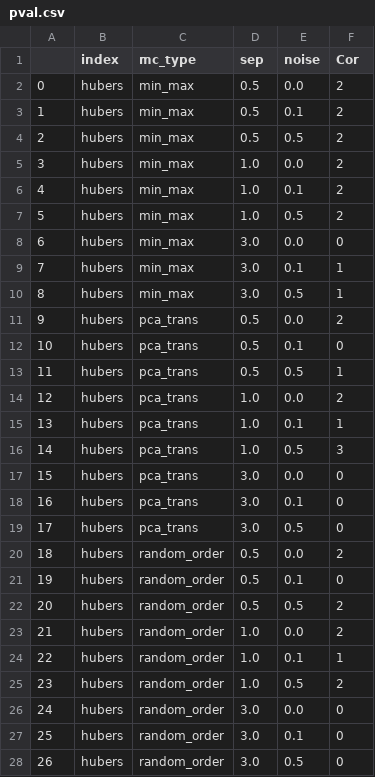
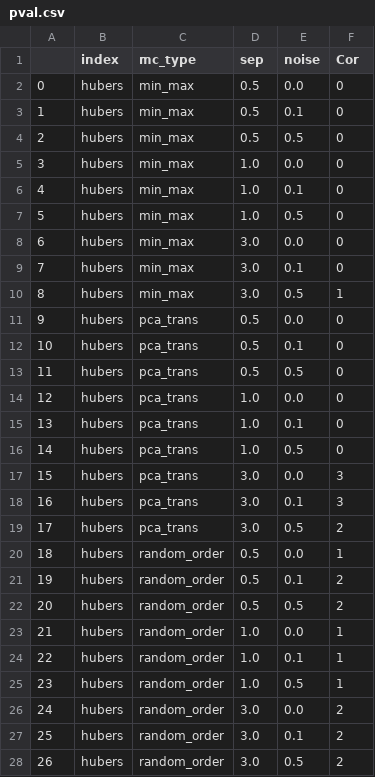
Before and after one commit to nonieA/mchammer, a CSV file: sand_box/out_data/pval.csv, drawn as a sheet; only a part is shown; the diff covers the shown part only.

Commit message:
changed pval graph

```diff
--- a/sand_box/out_data/pval.csv
+++ b/sand_box/out_data/pval.csv
@@ -1,28 +1,28 @@
 ,index,mc_type,sep,noise,Cor
-0,hubers,min_max,0.5,0.0,2
-1,hubers,min_max,0.5,0.1,2
-2,hubers,min_max,0.5,0.5,2
-3,hubers,min_max,1.0,0.0,2
-4,hubers,min_max,1.0,0.1,2
-5,hubers,min_max,1.0,0.5,2
+0,hubers,min_max,0.5,0.0,0
+1,hubers,min_max,0.5,0.1,0
+2,hubers,min_max,0.5,0.5,0
+3,hubers,min_max,1.0,0.0,0
+4,hubers,min_max,1.0,0.1,0
+5,hubers,min_max,1.0,0.5,0
 6,hubers,min_max,3.0,0.0,0
-7,hubers,min_max,3.0,0.1,1
+7,hubers,min_max,3.0,0.1,0
 8,hubers,min_max,3.0,0.5,1
-9,hubers,pca_trans,0.5,0.0,2
+9,hubers,pca_trans,0.5,0.0,0
 10,hubers,pca_trans,0.5,0.1,0
-11,hubers,pca_trans,0.5,0.5,1
-12,hubers,pca_trans,1.0,0.0,2
-13,hubers,pca_trans,1.0,0.1,1
-14,hubers,pca_trans,1.0,0.5,3
-15,hubers,pca_trans,3.0,0.0,0
-16,hubers,pca_trans,3.0,0.1,0
-17,hubers,pca_trans,3.0,0.5,0
-18,hubers,random_order,0.5,0.0,2
-19,hubers,random_order,0.5,0.1,0
+11,hubers,pca_trans,0.5,0.5,0
+12,hubers,pca_trans,1.0,0.0,0
+13,hubers,pca_trans,1.0,0.1,0
+14,hubers,pca_trans,1.0,0.5,0
+15,hubers,pca_trans,3.0,0.0,3
+16,hubers,pca_trans,3.0,0.1,3
+17,hubers,pca_trans,3.0,0.5,2
+18,hubers,random_order,0.5,0.0,1
+19,hubers,random_order,0.5,0.1,2
 20,hubers,random_order,0.5,0.5,2
-21,hubers,random_order,1.0,0.0,2
+21,hubers,random_order,1.0,0.0,1
 22,hubers,random_order,1.0,0.1,1
-23,hubers,random_order,1.0,0.5,2
-24,hubers,random_order,3.0,0.0,0
-25,hubers,random_order,3.0,0.1,0
-26,hubers,random_order,3.0,0.5,0
+23,hubers,random_order,1.0,0.5,1
+24,hubers,random_order,3.0,0.0,2
+25,hubers,random_order,3.0,0.1,2
+26,hubers,random_order,3.0,0.5,2
```
Also changed, not shown: 47 edited cells elsewhere in this file, sand_box/out_data/only.csv, 3 other files.
